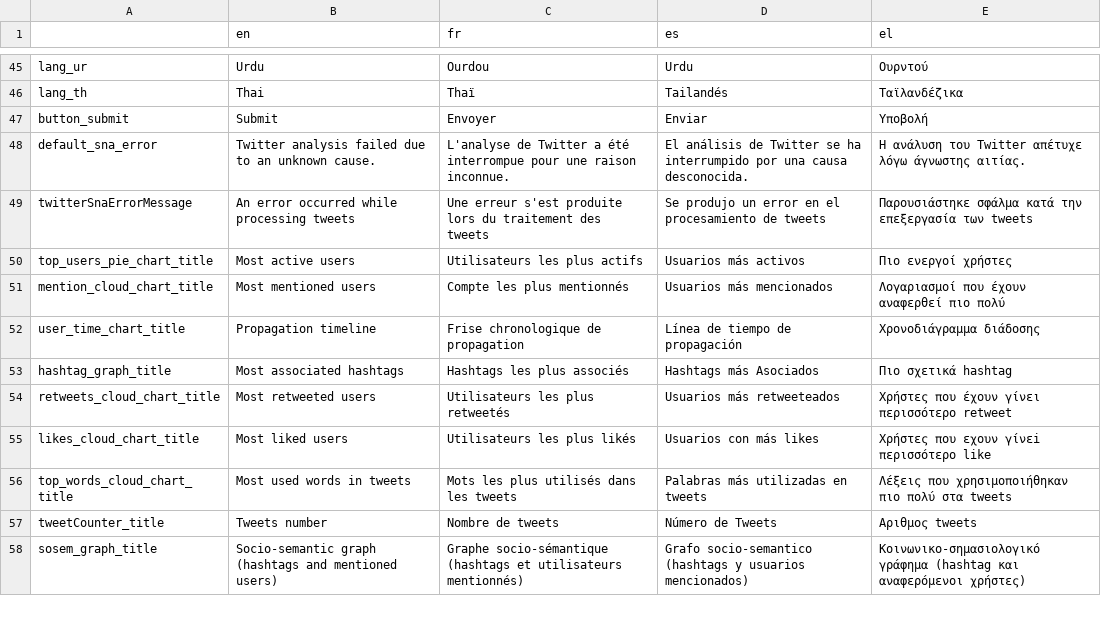
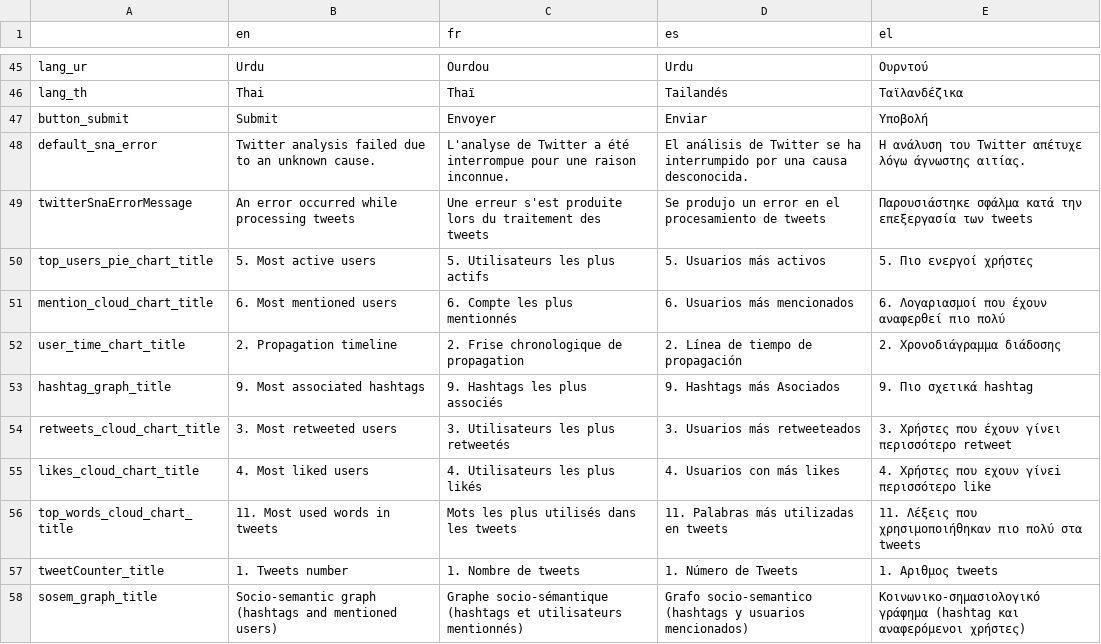
Before and after one commit to AFP-Medialab/TSNA-Translations, a TSV file: components/NavItems/tools/TwitterSna.tsv, drawn as a sheet; only a part is shown, gaps mark what is left out; the diff covers the shown part only.

```diff
--- a/components/NavItems/tools/TwitterSna.tsv
+++ b/components/NavItems/tools/TwitterSna.tsv
@@ -49,10 +49,10 @@ default_sna_error	Twitter analysis failed due to an unknown cause.	L'analyse de
 twitterSnaErrorMessage	An error occurred while processing tweets	Une erreur s'est produite lors du traitement des tweets	Se produjo un error en el procesamiento de tweets	Παρουσιάστηκε σφάλμα κατά την επεξεργασία των tweets
-top_users_pie_chart_title	Most active users	Utilisateurs les plus actifs	Usuarios más activos	Πιο ενεργοί χρήστες
-mention_cloud_chart_title	Most mentioned users	Compte les plus mentionnés	Usuarios más mencionados	Λογαριασμοί που έχουν αναφερθεί πιο πολύ
-user_time_chart_title	Propagation timeline	Frise chronologique de propagation	Línea de tiempo de propagación	Χρονοδιάγραμμα διάδοσης
-hashtag_graph_title	Most associated hashtags	Hashtags les plus associés	Hashtags más Asociados	Πιο σχετικά hashtag
-retweets_cloud_chart_title	Most retweeted users	Utilisateurs les plus retweetés	Usuarios más retweeteados	Χρήστες που έχουν γίνει περισσότερο retweet
-likes_cloud_chart_title	Most liked users	Utilisateurs les plus likés	Usuarios con más likes	Χρήστες που εχουν γίνεi περισσότερο like
-top_words_cloud_chart_title	Most used words in tweets	Mots les plus utilisés dans les tweets	Palabras más utilizadas en tweets	Λέξεις που χρησιμοποιήθηκαν πιο πολύ στα tweets
-tweetCounter_title	Tweets number	Nombre de tweets	Número de Tweets	Αριθμος tweets
+top_users_pie_chart_title	5. Most active users	5. Utilisateurs les plus actifs	5. Usuarios más activos	5. Πιο ενεργοί χρήστες
+mention_cloud_chart_title	6. Most mentioned users	6. Compte les plus mentionnés	6. Usuarios más mencionados	6. Λογαριασμοί που έχουν αναφερθεί πιο πολύ
+user_time_chart_title	2. Propagation timeline	2. Frise chronologique de propagation	2. Línea de tiempo de propagación	2. Χρονοδιάγραμμα διάδοσης
+hashtag_graph_title	9. Most associated hashtags	9. Hashtags les plus associés	9. Hashtags más Asociados	9. Πιο σχετικά hashtag
+retweets_cloud_chart_title	3. Most retweeted users	3. Utilisateurs les plus retweetés	3. Usuarios más retweeteados	3. Χρήστες που έχουν γίνει περισσότερο retweet
+likes_cloud_chart_title	4. Most liked users	4. Utilisateurs les plus likés	4. Usuarios con más likes	4. Χρήστες που εχουν γίνεi περισσότερο like
+top_words_cloud_chart_title	11. Most used words in tweets	Mots les plus utilisés dans les tweets	11. Palabras más utilizadas en tweets	11. Λέξεις που χρησιμοποιήθηκαν πιο πολύ στα tweets
+tweetCounter_title	1. Tweets number	1. Nombre de tweets	1. Número de Tweets	1.  Αριθμος tweets
 sosem_graph_title	Socio-semantic graph (hashtags and mentioned users)	Graphe socio-sémantique (hashtags et utilisateurs mentionnés)	Grafo socio-semantico (hashtags y usuarios mencionados)	Κοινωνικο-σημασιολογικό γράφημα (hashtag και αναφερόμενοι χρήστες)
```
Also changed, not shown: 18 edited cells elsewhere in this file, components/NavItems/tools/SNA.tsv.
